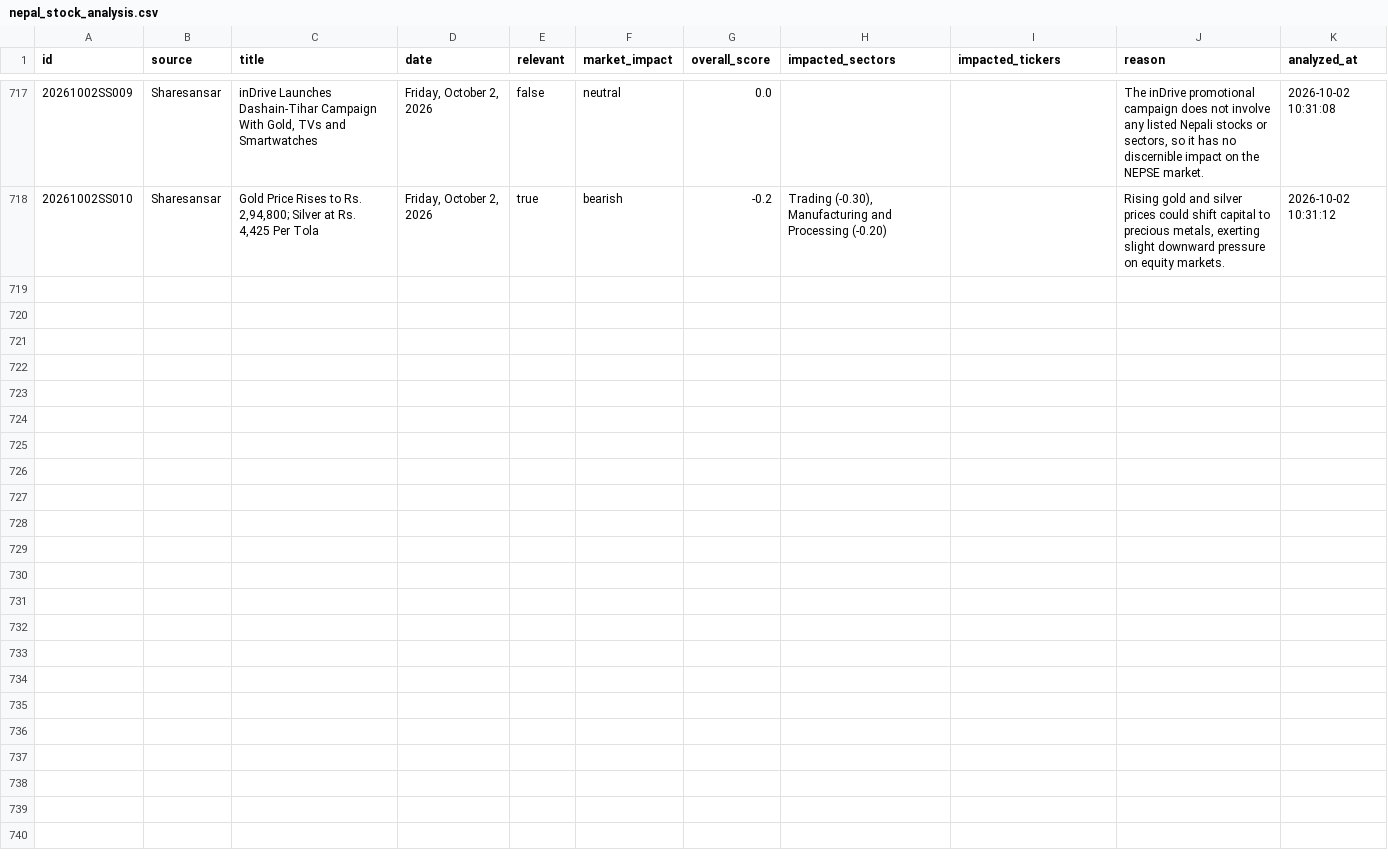
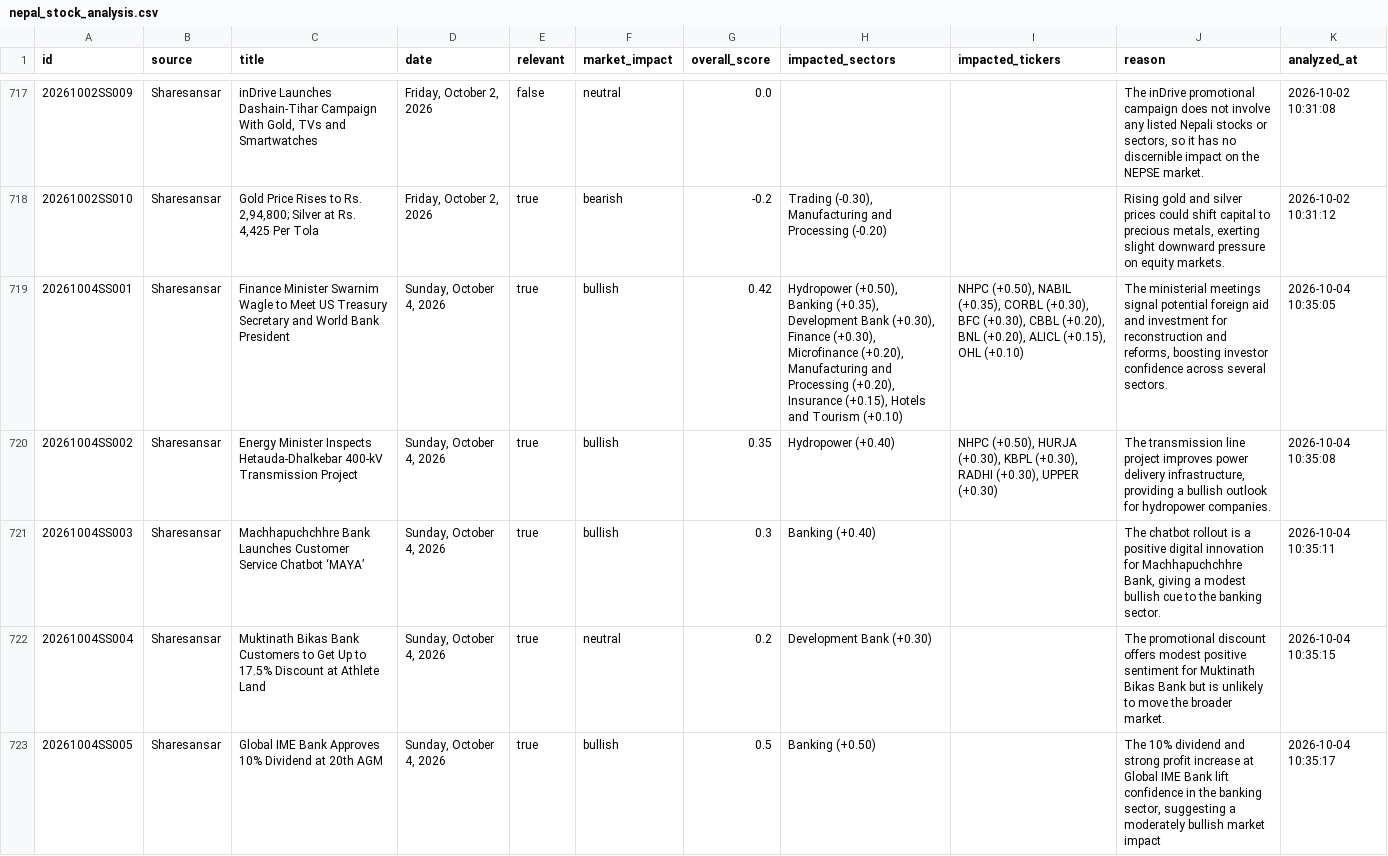
Before and after one commit to satyenraj/nepse-stock, a CSV file: data/nepal_stock_analysis.csv, drawn as a sheet; only a part is shown, gaps mark what is left out; the diff covers the shown part only; the diff names each change by its address in the sheet, - before the commit and + after, or states it on an @@ line.

```diff
--- a/data/nepal_stock_analysis.csv
+++ b/data/nepal_stock_analysis.csv
+row 719: 20261004SS001 | Sharesansar | Finance Minister Swarnim Wagle to Meet US Treasury Secretary and World Bank President | Sunday, October 4, 2026 | true | bullish | 0.42 | Hydropower (+0.50), Banking (+0.35), Development Bank (+0.30), Finance (+0.30), Microfinance (+0.20), Manufacturing and Processing (+0.20), Insurance (+0.15), Hotels and Tourism (+0.10) | NHPC (+0.50), NABIL (+0.35), CORBL (+0.30), BFC (+0.30), CBBL (+0.20), BNL (+0.20), ALICL (+0.15), OHL (+0.10) | The ministerial meetings signal potential foreign aid and investment for reconstruction and reforms, boosting investor confidence across several sectors. | 2026-10-04 10:35:05
+row 720: 20261004SS002 | Sharesansar | Energy Minister Inspects Hetauda-Dhalkebar 400-kV Transmission Project | Sunday, October 4, 2026 | true | bullish | 0.35 | Hydropower (+0.40) | NHPC (+0.50), HURJA (+0.30), KBPL (+0.30), RADHI (+0.30), UPPER (+0.30) | The transmission line project improves power delivery infrastructure, providing a bullish outlook for hydropower companies. | 2026-10-04 10:35:08
+row 721: 20261004SS003 | Sharesansar | Machhapuchchhre Bank Launches Customer Service Chatbot ‘MAYA’ | Sunday, October 4, 2026 | true | bullish | 0.3 | Banking (+0.40) |  | The chatbot rollout is a positive digital innovation for Machhapuchchhre Bank, giving a modest bullish cue to the banking sector. | 2026-10-04 10:35:11
+row 722: 20261004SS004 | Sharesansar | Muktinath Bikas Bank Customers to Get Up to 17.5% Discount at Athlete Land | Sunday, October 4, 2026 | true | neutral | 0.2 | Development Bank (+0.30) |  | The promotional discount offers modest positive sentiment for Muktinath Bikas Bank but is unlikely to move the broader market. | 2026-10-04 10:35:15
+row 723: 20261004SS005 | Sharesansar | Global IME Bank Approves 10% Dividend at 20th AGM | Sunday, October 4, 2026 | true | bullish | 0.5 | Banking (+0.50) |  | The 10% dividend and strong profit increase at Global IME Bank lift confidence in the banking sector, suggesting a moderately bullish market impact | 2026-10-04 10:35:17
```
Also changed, not shown: 5 added rows elsewhere in this file, 1 other file.
